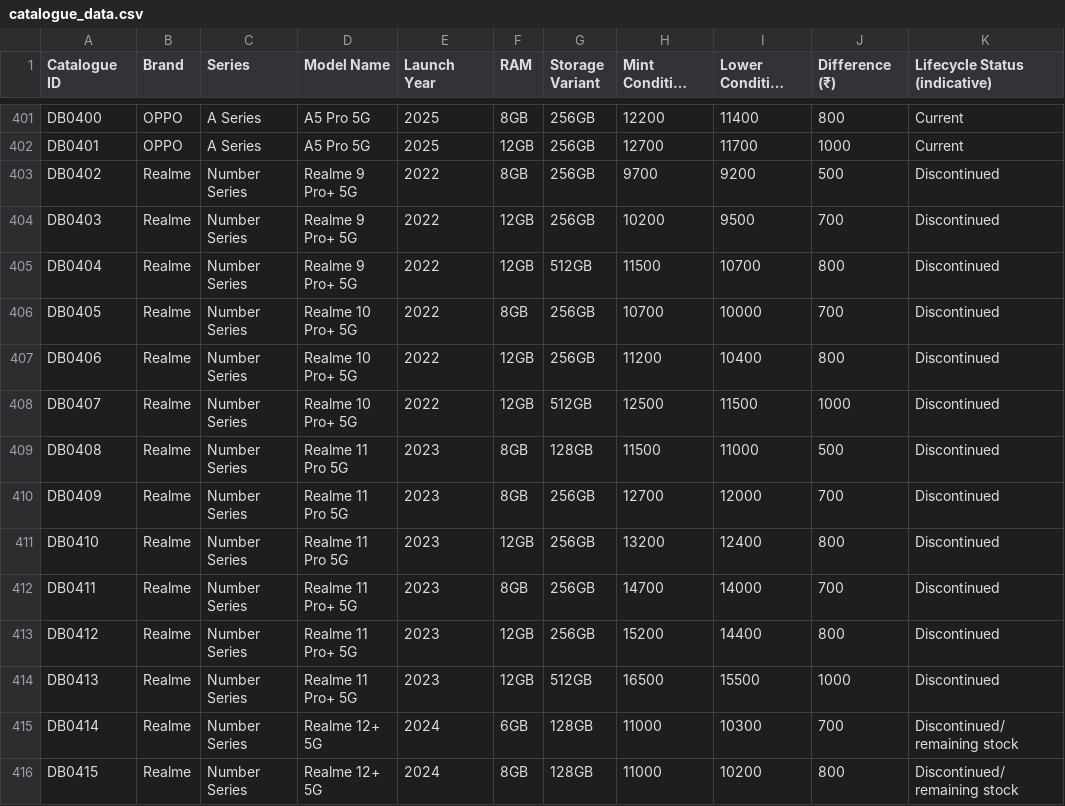
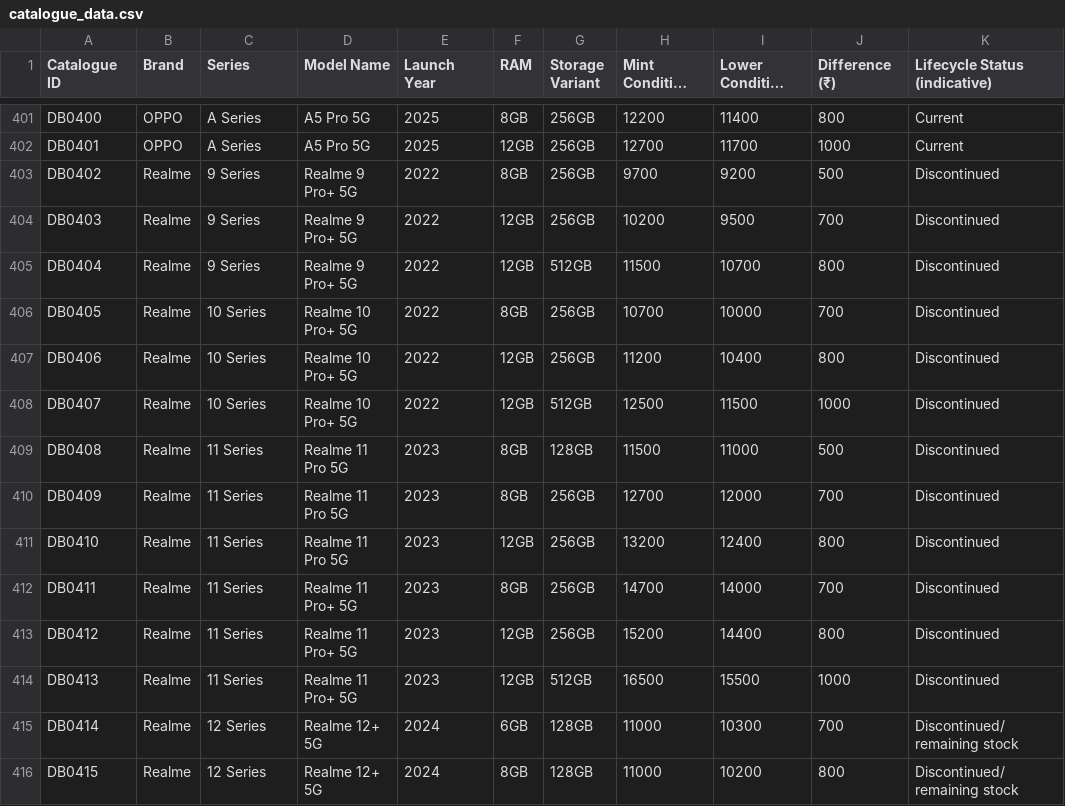
Before and after one commit to faiyas/mobile_resell, a CSV file: backend/catalogue_data.csv, drawn as a sheet; only a part is shown, gaps mark what is left out; long unchanged cells end in …; the diff covers the shown part only; the diff names each change by its address in the sheet, - before the commit and + after, or states it on an @@ line.

Commit message:
fix(seed): replace Number Series with generation series (9-15 Series) and cleanup empty series

```diff
--- a/backend/catalogue_data.csv
+++ b/backend/catalogue_data.csv
-C403:C405 (Series): Number Series
+C403:C405 (Series): 9 Series
-C406:C408 (Series): Number Series
+C406:C408 (Series): 10 Series
-C409:C414 (Series): Number Series
+C409:C414 (Series): 11 Series
-C415:C416 (Series): Number Series
+C415:C416 (Series): 12 Series
```
Also changed, not shown: 82 edited cells elsewhere in this file, 1 other file.
